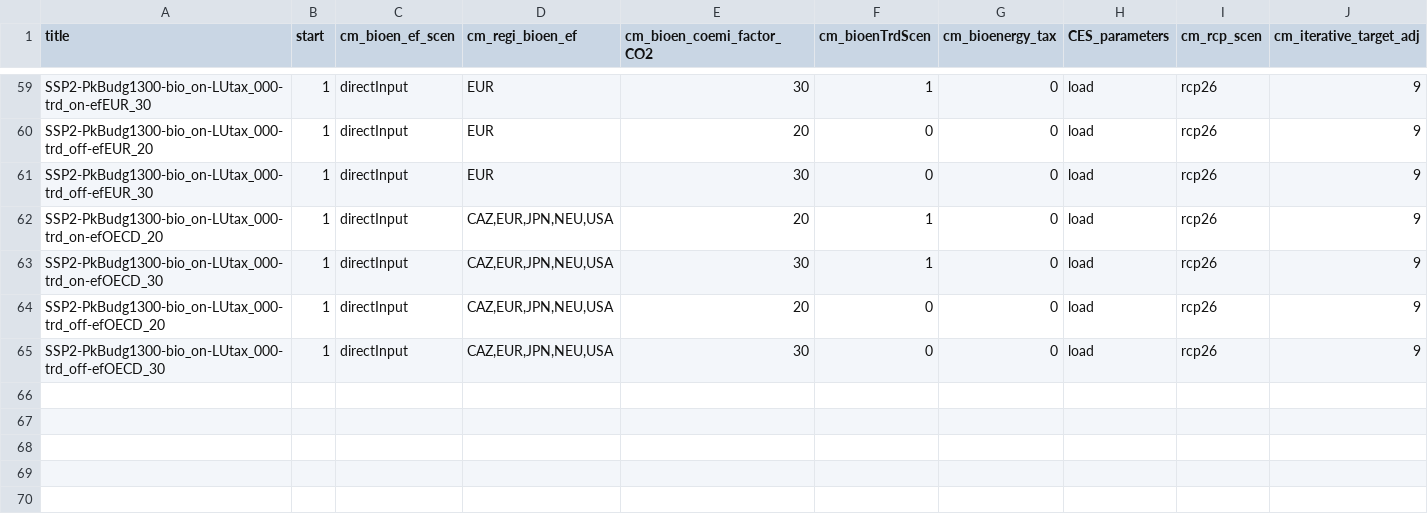
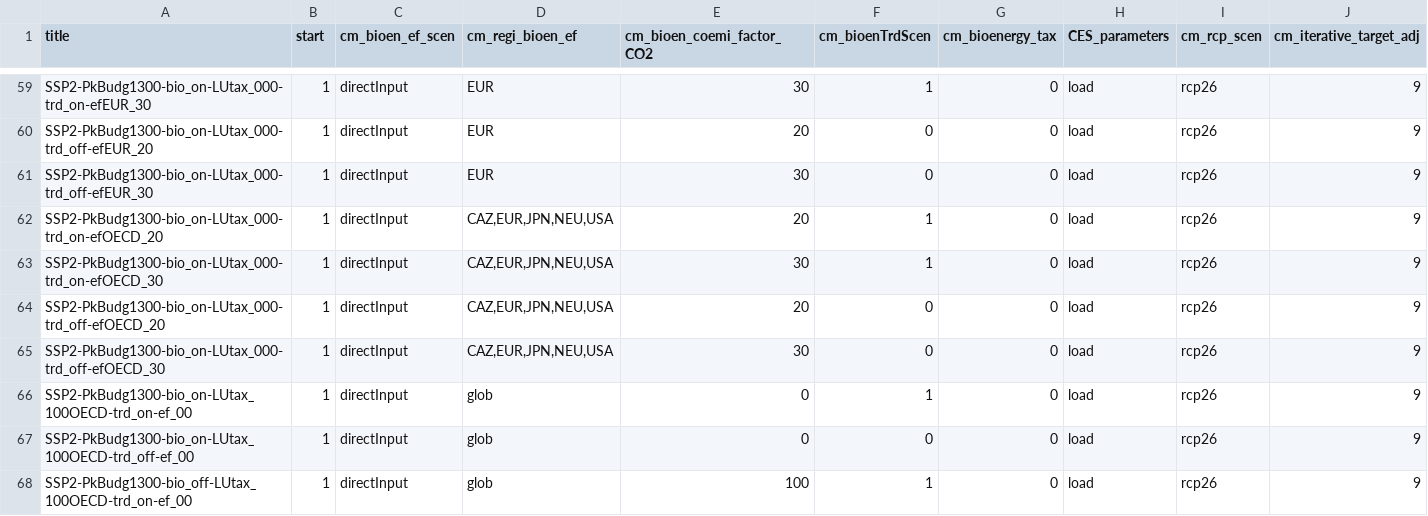
Before and after one commit to merfort/remind, a CSV file: config/scenario_config_secondBestBioTax.csv, drawn as a sheet; only a part is shown, gaps mark what is left out; rows hold the shown columns only; the diff names each change by its address in the sheet, - before the commit and + after, or states it on an @@ line.

Commit message:
Update sbbt scenario configs adding LU tax OECD scenario

```diff
--- a/config/scenario_config_secondBestBioTax.csv
+++ b/config/scenario_config_secondBestBioTax.csv
+row 66: SSP2-PkBudg1300-bio_on-LUtax_100OECD-trd_on-ef_00 | 1 | directInput | glob | 0 | 1 | 0 | load | rcp26 | 9
+row 67: SSP2-PkBudg1300-bio_on-LUtax_100OECD-trd_off-ef_00 | 1 | directInput | glob | 0 | 0 | 0 | load | rcp26 | 9
+row 68: SSP2-PkBudg1300-bio_off-LUtax_100OECD-trd_on-ef_00 | 1 | directInput | glob | 100 | 1 | 0 | load | rcp26 | 9
```
Also changed, not shown: config/scenario_config_coupled_secondBestBioTax.csv.
